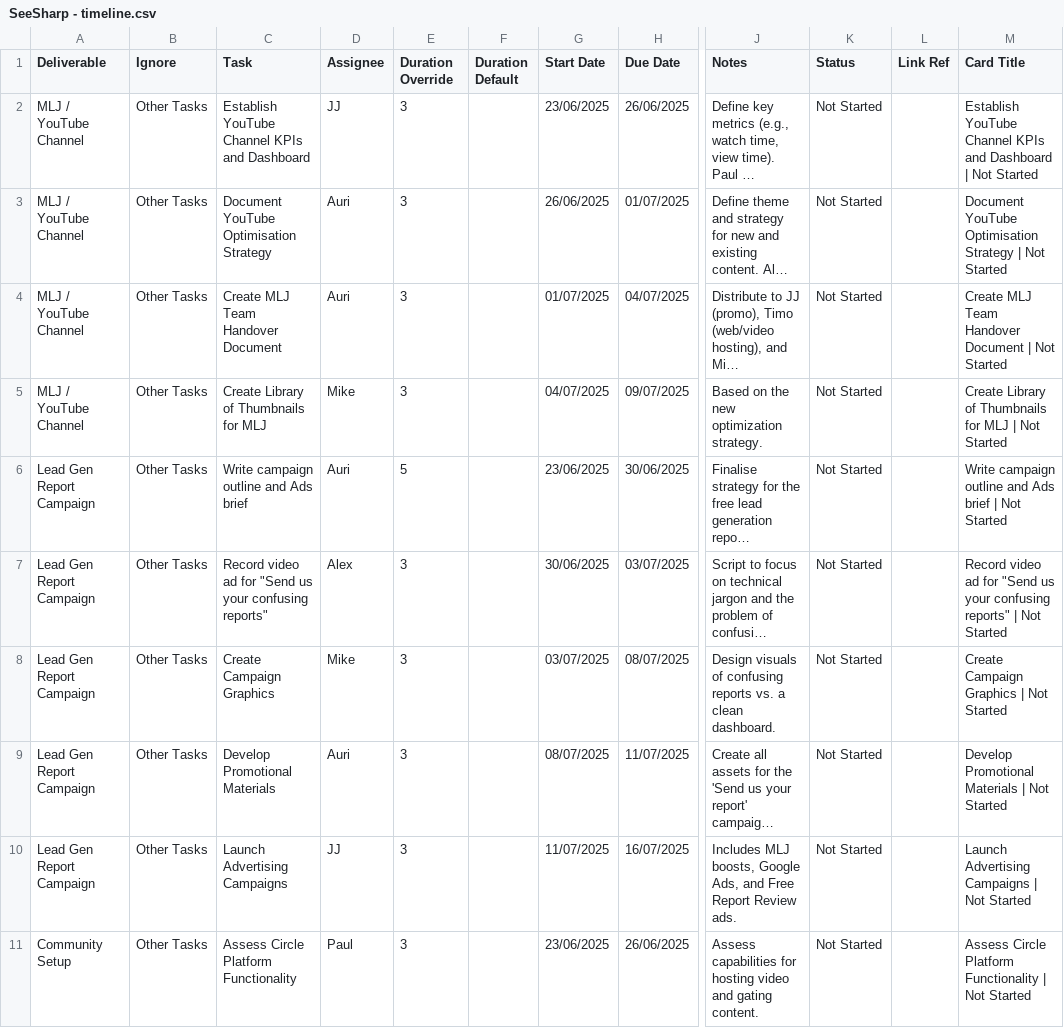
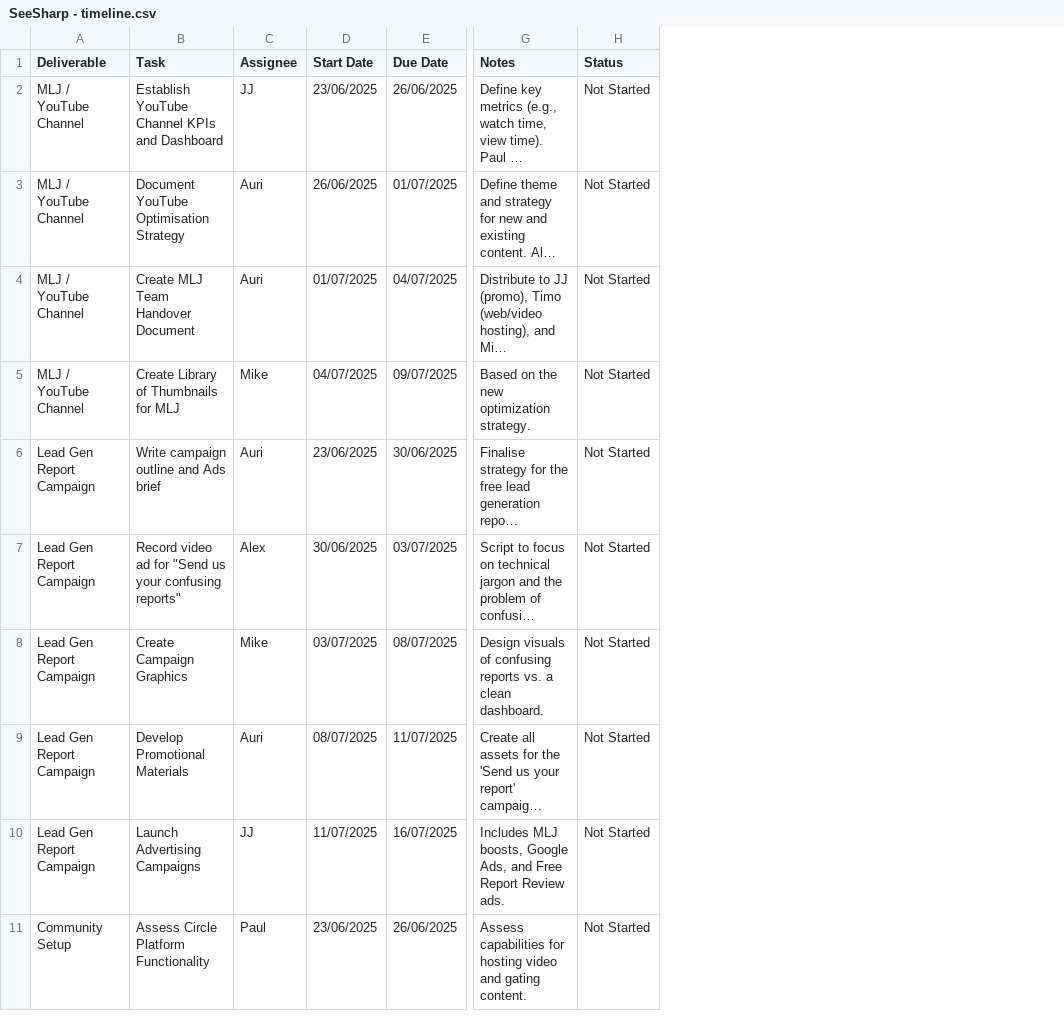
Before and after one commit to aurischibli/seesharp-cmo, a CSV file: SeeSharp - timeline.csv, drawn as a sheet; only a part is shown, gaps mark what is left out; long unchanged cells end in …; the diff names each change by its address in the sheet, - before the commit and + after, or states it on an @@ line.

Commit message:
Update SeeSharp - timeline.csv

```diff
--- a/SeeSharp - timeline.csv
+++ b/SeeSharp - timeline.csv
-column B (Ignore), rows 2-11: all Other Tasks
-column E (Duration Override), rows 2-11: 3 | 3 | 3 | 3 | 5 | 3 | 3 | 3 | 3 | 3
-column F (Duration Default), empty
-column L (Link Ref), empty
-column M (Card Title), rows 2-11: Establish YouTube Channel KPIs and Dashboard | Not Started | Document YouTube Optimisation Strategy | Not Started | Create MLJ Team Handover Document | Not Started | Create Library of Thumbnails for MLJ | Not Started | Write campaign outline and Ads brief | Not Started | Record video ad for "Send us your confusing reports" | Not Started | Create Campaign Graphics | Not Started | Develop Promotional Materials | Not Started | Launch Advertising Campaigns | Not Started | Assess Circle Platform Functionality | Not Started
```
